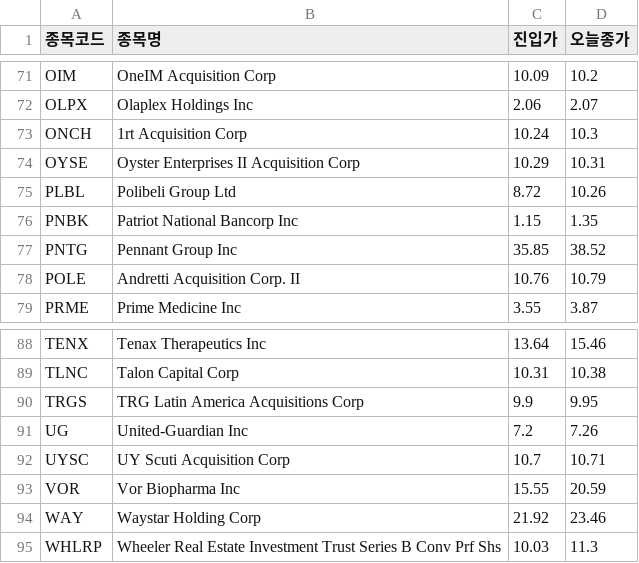
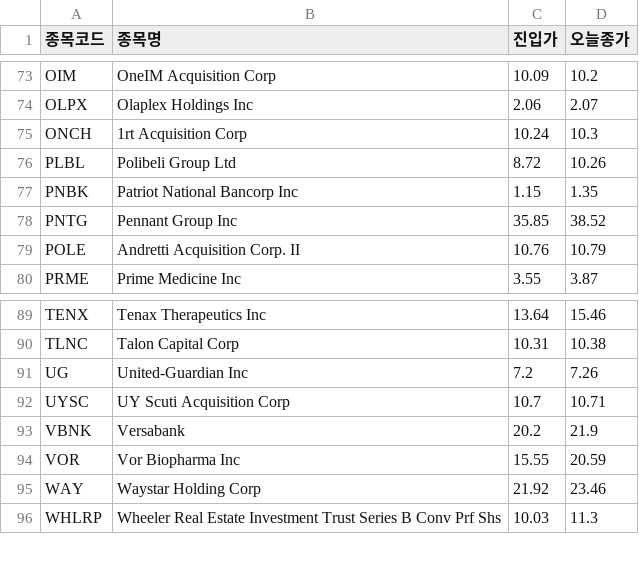
Before and after one commit to nunupop/my-stock-screener, a CSV file: result_nasdaq.csv, drawn as a sheet; only a part is shown, gaps mark what is left out; the diff covers the shown part only.

```diff
--- a/result_nasdaq.csv
+++ b/result_nasdaq.csv
@@ -73,3 +75,2 @@ OLPX,Olaplex Holdings Inc,2.06,2.07
 ONCH,1rt Acquisition Corp,10.24,10.3
-OYSE,Oyster Enterprises II Acquisition Corp,10.29,10.31
 PLBL,Polibeli Group Ltd,8.72,10.26
@@ -89,5 +90,5 @@ TENX,Tenax Therapeutics Inc,13.64,15.46
 TLNC,Talon Capital Corp,10.31,10.38
-TRGS,TRG Latin America Acquisitions Corp,9.9,9.95
 UG,United-Guardian Inc,7.2,7.26
 UYSC,UY Scuti Acquisition Corp,10.7,10.71
+VBNK,Versabank,20.2,21.9
 VOR,Vor Biopharma Inc,15.55,20.59
```
Also changed, not shown: 5 added rows and 3 removed rows elsewhere in this file, 1 other file.
